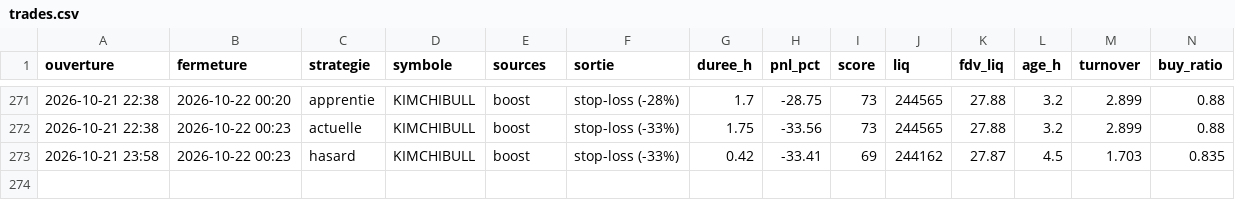
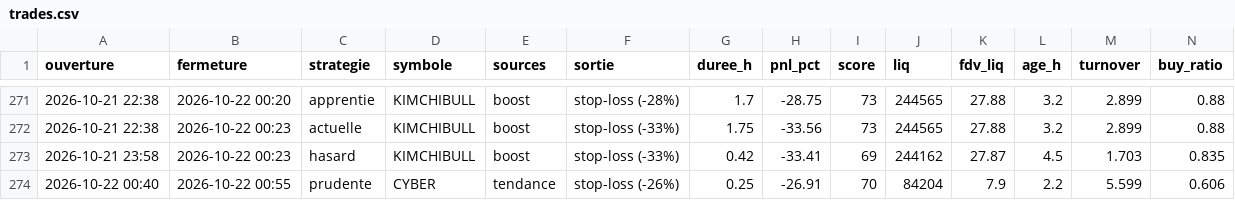
Before and after one commit to oshua888/memebot-, a CSV file: trades.csv, drawn as a sheet; only a part is shown, gaps mark what is left out; rows hold the shown columns only; the diff names each change by its address in the sheet, - before the commit and + after, or states it on an @@ line.

```diff
--- a/trades.csv
+++ b/trades.csv
+row 274: 2026-10-22 00:40 | 2026-10-22 00:55 | prudente | CYBER | tendance | stop-loss (-26%) | 0.25 | -26.91 | 70 | 84204 | 7.9 | 2.2 | 5.599 | 0.606
```
Also changed, not shown: journal.csv, observations.csv, 4 other files.
